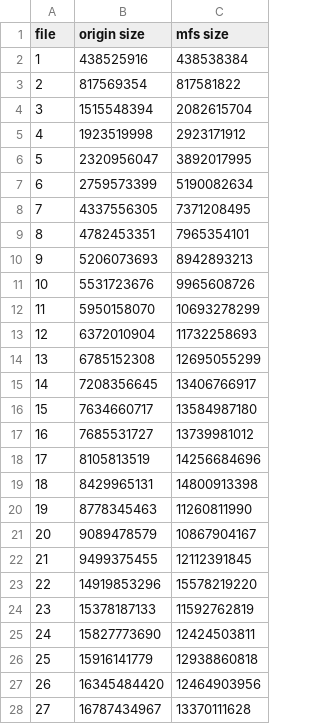
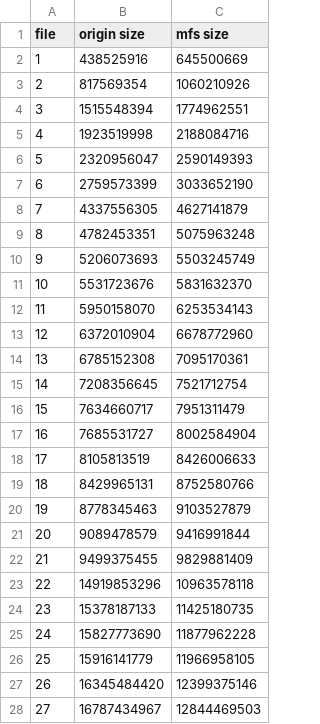
Before and after one commit to vschiavoni/minervafs, a CSV file: results/mfs/mfs_hdfs_2.csv, drawn as a sheet; only a part is shown; the diff covers the shown part only.

Commit message:
update to mfs results

```diff
--- a/results/mfs/mfs_hdfs_2.csv
+++ b/results/mfs/mfs_hdfs_2.csv
@@ -1,28 +1,28 @@
 file,origin size,mfs size
-1,438525916,438538384
-2,817569354,817581822
-3,1515548394,2082615704
-4,1923519998,2923171912
-5,2320956047,3892017995
-6,2759573399,5190082634
-7,4337556305,7371208495
-8,4782453351,7965354101
-9,5206073693,8942893213
-10,5531723676,9965608726
-11,5950158070,10693278299
-12,6372010904,11732258693
-13,6785152308,12695055299
-14,7208356645,13406766917
-15,7634660717,13584987180
-16,7685531727,13739981012
-17,8105813519,14256684696
-18,8429965131,14800913398
-19,8778345463,11260811990
-20,9089478579,10867904167
-21,9499375455,12112391845
-22,14919853296,15578219220
-23,15378187133,11592762819
-24,15827773690,12424503811
-25,15916141779,12938860818
-26,16345484420,12464903956
-27,16787434967,13370111628
+1,438525916,645500669
+2,817569354,1060210926
+3,1515548394,1774962551
+4,1923519998,2188084716
+5,2320956047,2590149393
+6,2759573399,3033652190
+7,4337556305,4627141879
+8,4782453351,5075963248
+9,5206073693,5503245749
+10,5531723676,5831632370
+11,5950158070,6253534143
+12,6372010904,6678772960
+13,6785152308,7095170361
+14,7208356645,7521712754
+15,7634660717,7951311479
+16,7685531727,8002584904
+17,8105813519,8426006633
+18,8429965131,8752580766
+19,8778345463,9103527879
+20,9089478579,9416991844
+21,9499375455,9829881409
+22,14919853296,10963578118
+23,15378187133,11425180735
+24,15827773690,11877962228
+25,15916141779,11966958105
+26,16345484420,12399375146
+27,16787434967,12844469503
```
Also changed, not shown: 5 edited cells elsewhere in this file, results/mfs/mfs_pan_2.csv, results/mfs/mfs_visual_2.csv.
